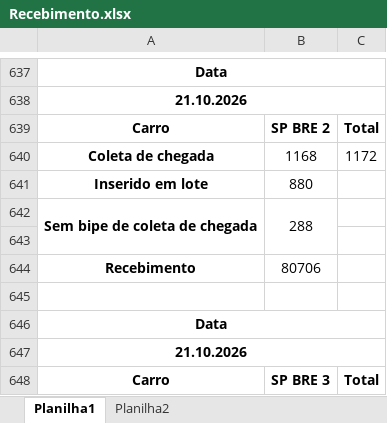
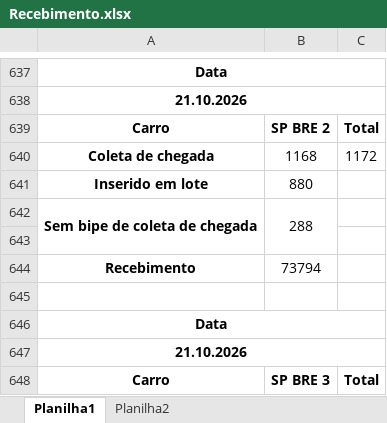
Before and after one commit to powerbijetexpress/powerbijet, an Excel workbook: Recebimento.xlsx, sheet Planilha1, drawn as a sheet; only a part is shown, gaps mark what is left out; values as stored, in another font and other column widths than the file's, no borders; the diff names each change by its address in the sheet, - before the commit and + after, or states it on an @@ line.

Commit message:
Add files via upload

```diff
--- a/Recebimento.xlsx (sheet Planilha1)
+++ b/Recebimento.xlsx (sheet Planilha1)
-B644: 80706
+B644: 73794
```
